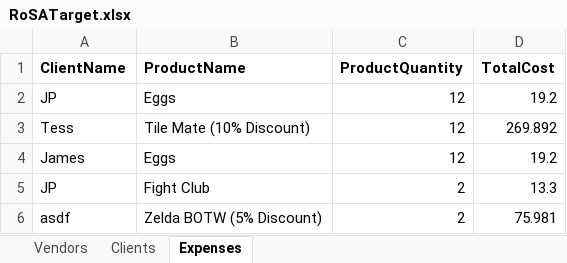
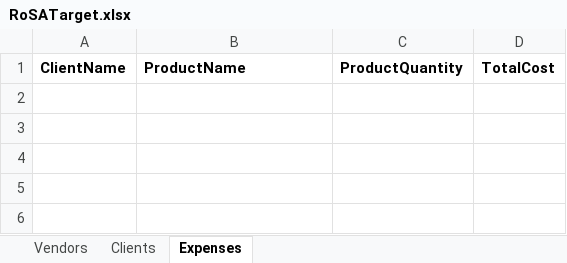
Before and after one commit to 210927-Reston-UiPath/Embrey_J-P0, an Excel workbook: RoSATron/ExcelData/RoSATarget.xlsx, sheet Expenses, drawn as a sheet; values as stored, in another font and other column widths than the file's, no borders; the diff names each change by its address in the sheet, - before the commit and + after, or states it on an @@ line.

```diff
--- a/RoSATron/ExcelData/RoSATarget.xlsx (sheet Expenses)
+++ b/RoSATron/ExcelData/RoSATarget.xlsx (sheet Expenses)
-row 2: JP | Eggs | 12 | 19.2
-row 3: Tess | Tile Mate (10% Discount) | 12 | 269.892
-row 4: James | Eggs | 12 | 19.2
-row 5: JP | Fight Club | 2 | 13.3
-row 6: asdf | Zelda BOTW (5% Discount) | 2 | 75.981
```
Also changed, not shown: sheet Clients, sheet Vendors, 3 other files.
